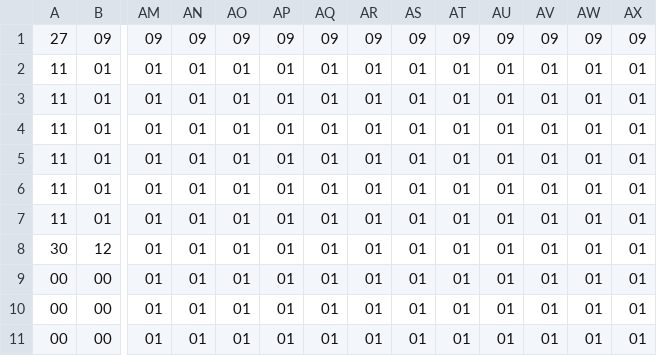
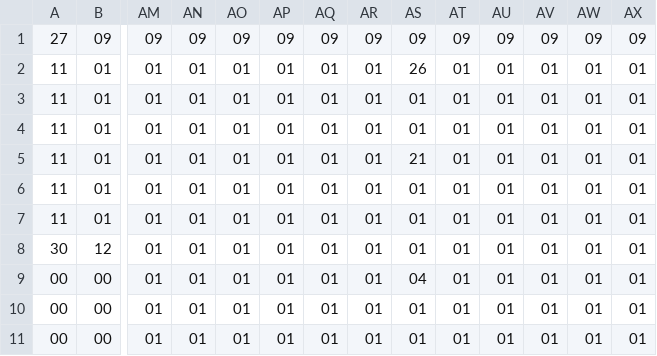
Before and after one commit to riku0614/team-new, a CSV file: Project1/Project1/マップ３.csv, drawn as a sheet; only a part is shown, gaps mark what is left out; removed rows and columns are numbered as before the commit, all else as after; rows hold the shown columns only; the diff names each change by its address in the sheet, - before the commit and + after, or states it on an @@ line.

```diff
--- a/Project1/Project1/マップ３.csv
+++ b/Project1/Project1/マップ３.csv
+row 2: 11 | 01 | 01 | 01 | 01 | 01 | 01 | 01 | 26 | 01 | 01 | 01 | 01 | 01
-row 4: 11 | 01 | 01 | 01 | 01 | 01 | 01 | 01 | 01 | 01 | 01 | 01 | 01 | 01
-AS5: 01
+AS5: 21
-AS9: 01
+AS9: 04
```
Also changed, not shown: Project1/Project1/チーム開発マップ案2.csv, 8 other files.
